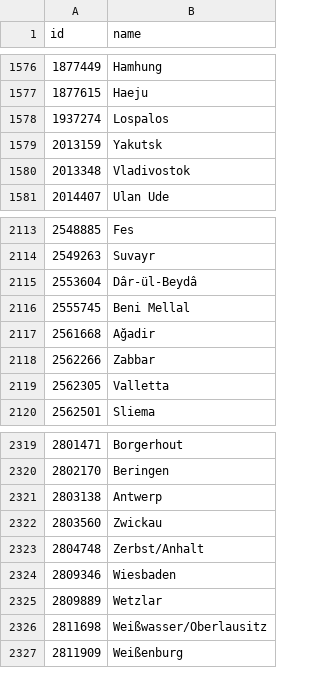
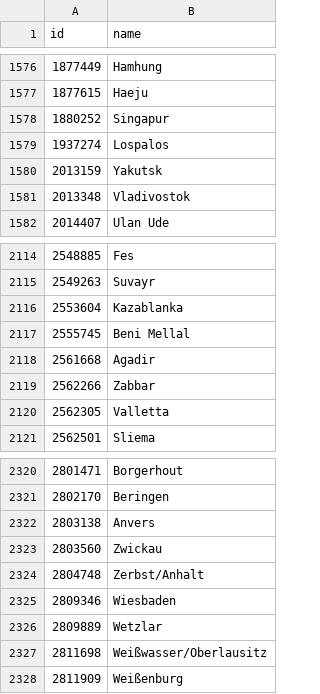
Before and after one commit to MohamedAbulgasem/Taqwa, a CSV file: shared/src/commonMain/composeResources/files/city-names-tr.csv, drawn as a sheet; only a part is shown, gaps mark what is left out.

```diff
--- a/shared/src/commonMain/composeResources/files/city-names-tr.csv
+++ b/shared/src/commonMain/composeResources/files/city-names-tr.csv
@@ -1577,2 +1577,3 @@ id,name
 1877615,Haeju
+1880252,Singapur
 1937274,Lospalos
@@ -2114,5 +2115,5 @@ id,name
 2549263,Suvayr
-2553604,Dâr-ül-Beydâ
+2553604,Kazablanka
 2555745,Beni Mellal
-2561668,Ağadir
+2561668,Agadir
 2562266,Zabbar
@@ -2320,3 +2321,3 @@ id,name
 2802170,Beringen
-2803138,Antwerp
+2803138,Anvers
 2803560,Zwickau
```
Also changed, not shown: shared/src/commonMain/composeResources/files/city-names-ar.csv, shared/src/commonMain/composeResources/files/city-names-bn.csv, 22 other files.
